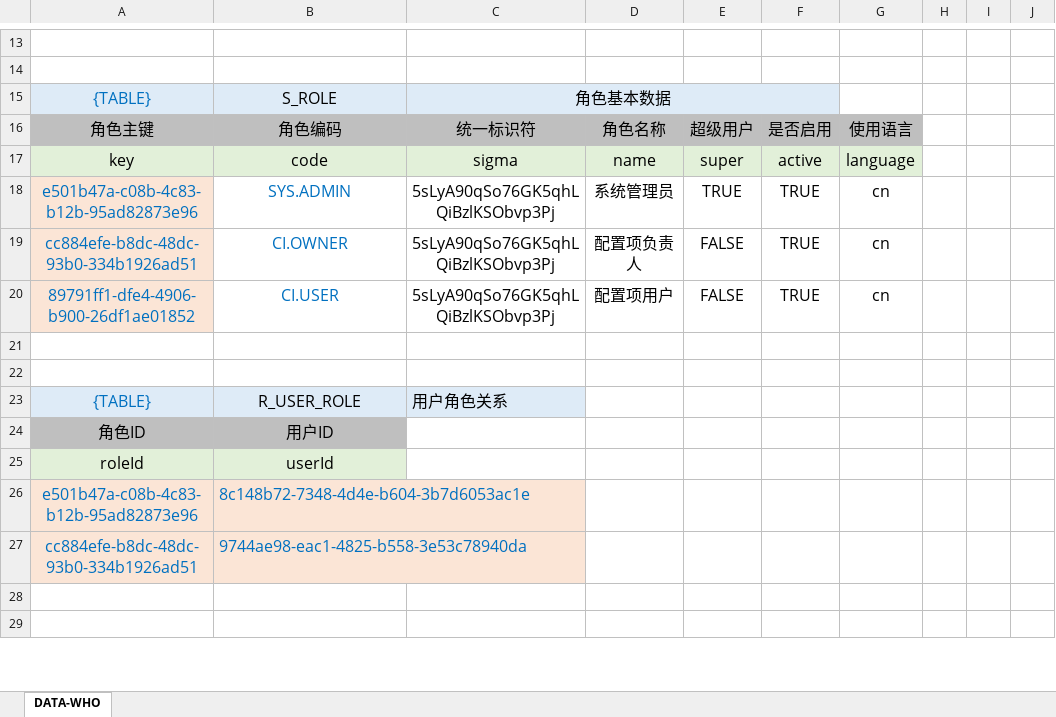
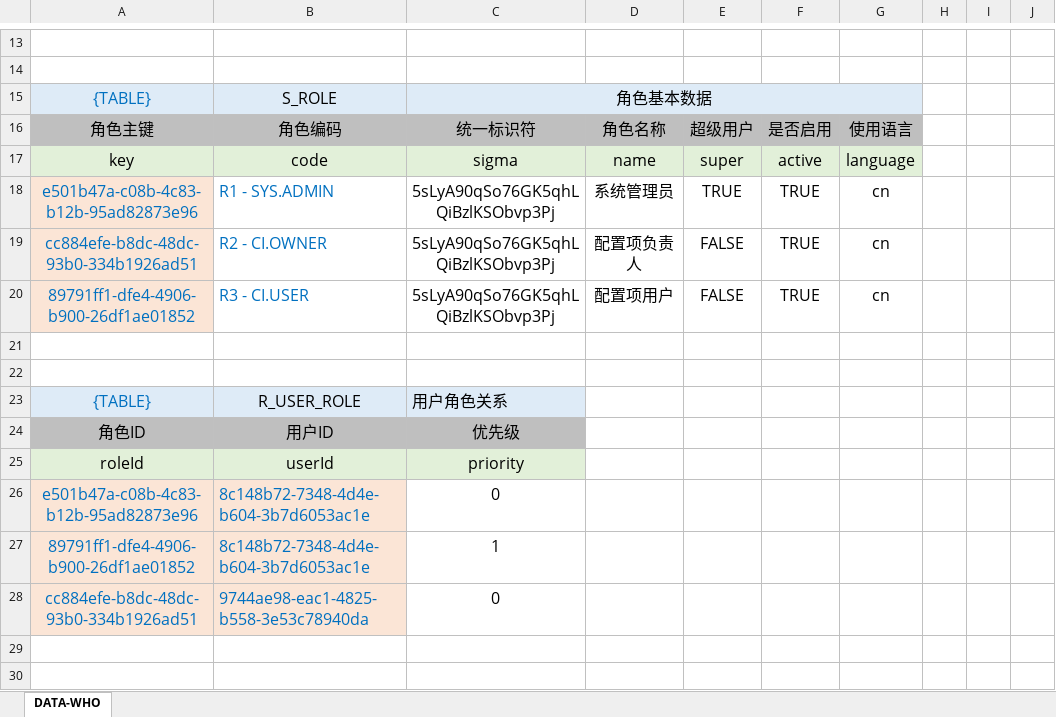
Before and after one commit to runzhigege/vertx-zero, an Excel workbook: vertx-pin/zero-rbac/src/main/resources/plugin/rbac/excel/data.rbac.xlsx, sheet DATA-WHO, drawn as a sheet; only a part is shown, gaps mark what is left out; values as stored, in another font and other column widths than the file's, no borders; removed rows and columns are numbered as before the commit, all else as after; the diff covers the shown part only; the diff names each change by its address in the sheet, - before the commit and + after, or states it on an @@ line.

```diff
--- a/vertx-pin/zero-rbac/src/main/resources/plugin/rbac/excel/data.rbac.xlsx (sheet DATA-WHO)
+++ b/vertx-pin/zero-rbac/src/main/resources/plugin/rbac/excel/data.rbac.xlsx (sheet DATA-WHO)
-C15:F15 merged
+C15:G15 merged
-G15 fill: none
+G15 fill: #DEEBF7
-B18: SYS.ADMIN
+B18: R1 - SYS.ADMIN
-B18:B20 alignment: center
+B18:B20 alignment: left
-B19: CI.OWNER
+B19: R2 - CI.OWNER
-B20: CI.USER
+B20: R3 - CI.USER
-C24: (empty)
+C24: 优先级
-C24 fill: none
+C24 fill: #BFBFBF
-C25: (empty)
+C25: priority
-C25 fill: none
+C25 fill: #E2F0D9
-C26: (empty)
+C26: 0
+row 27: 89791ff1-dfe4-4906-b900-26df1ae01852 | 8c148b72-7348-4d4e-b604-3b7d6053ac1e | 1
-C28: (empty)
+C28: 0
```
Also changed, not shown: 7 added rows, 2 removed rows, 17 edited cells and cell formats elsewhere in this sheet, formulas that keep their value, 31 other files.
